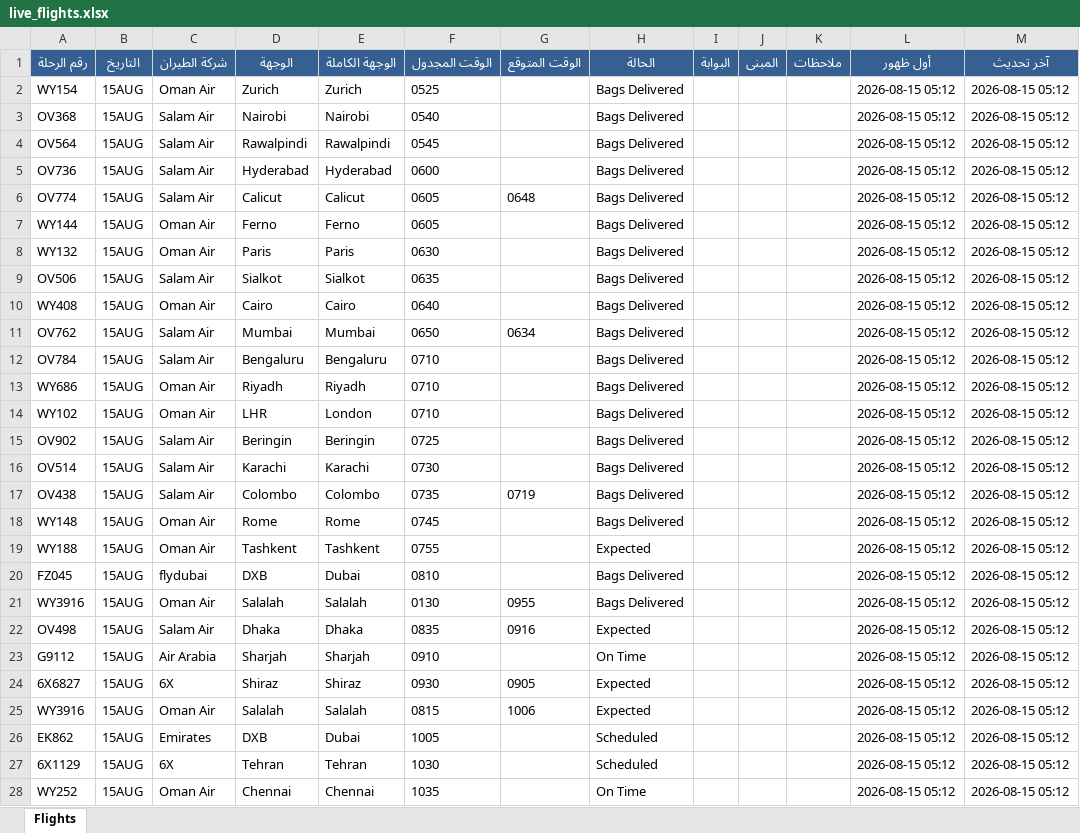
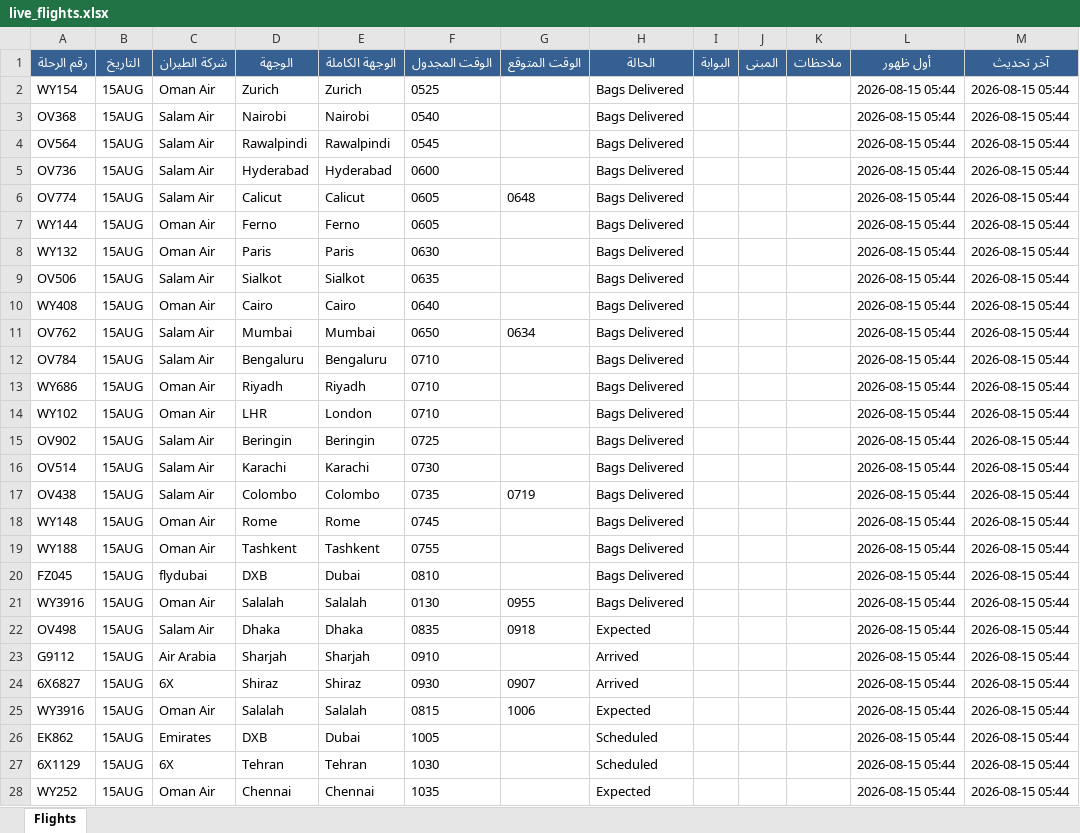
Before and after one commit to khalidsaif912/live-flights, an Excel workbook: flight_data/live_flights.xlsx, sheet Flights, drawn as a sheet; only a part is shown; values as stored, in another font and other column widths than the file's, no borders; the diff covers the shown part only; the diff names each change by its address in the sheet, - before the commit and + after, or states it on an @@ line.

```diff
--- a/flight_data/live_flights.xlsx (sheet Flights)
+++ b/flight_data/live_flights.xlsx (sheet Flights)
-L2:L28 (أول ظهور): 2026-08-15 05:12
+L2:L28 (أول ظهور): 2026-08-15 05:44
-M2:M28 (آخر تحديث): 2026-08-15 05:12
+M2:M28 (آخر تحديث): 2026-08-15 05:44
-H19 (الحالة): Expected
+H19 (الحالة): Bags Delivered
-G22 (الوقت المتوقع): 0916
+G22 (الوقت المتوقع): 0918
-H23 (الحالة): On Time
+H23 (الحالة): Arrived
-G24 (الوقت المتوقع): 0905
+G24 (الوقت المتوقع): 0907
-H24 (الحالة): Expected
+H24 (الحالة): Arrived
-H28 (الحالة): On Time
+H28 (الحالة): Expected
```
Also changed, not shown: 1 added row, 1 removed row and 487 edited cells elsewhere in this sheet, flight_data/archive_flights.xlsx, 3 other files.
